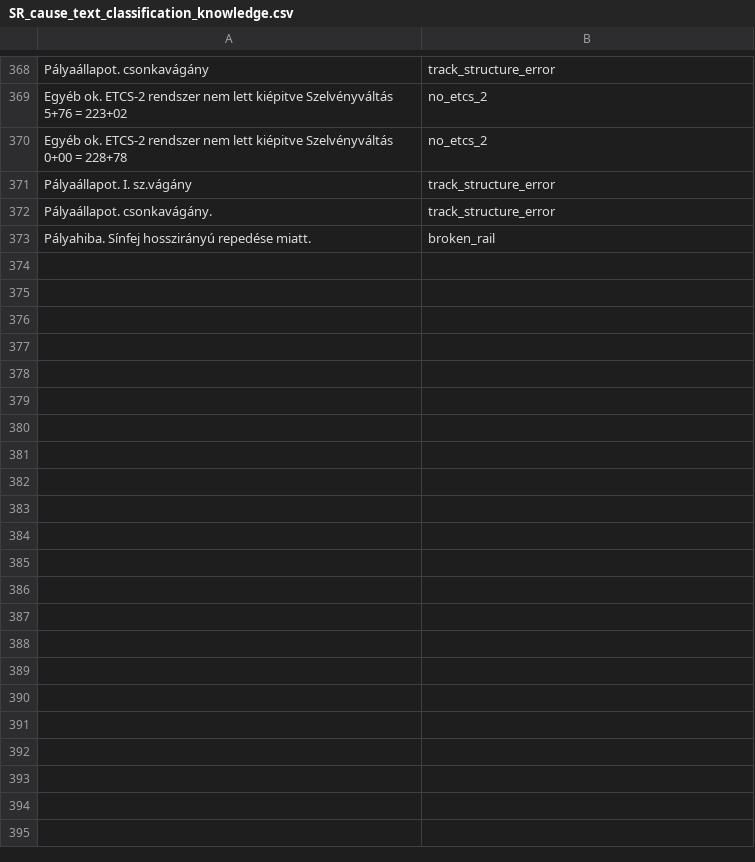
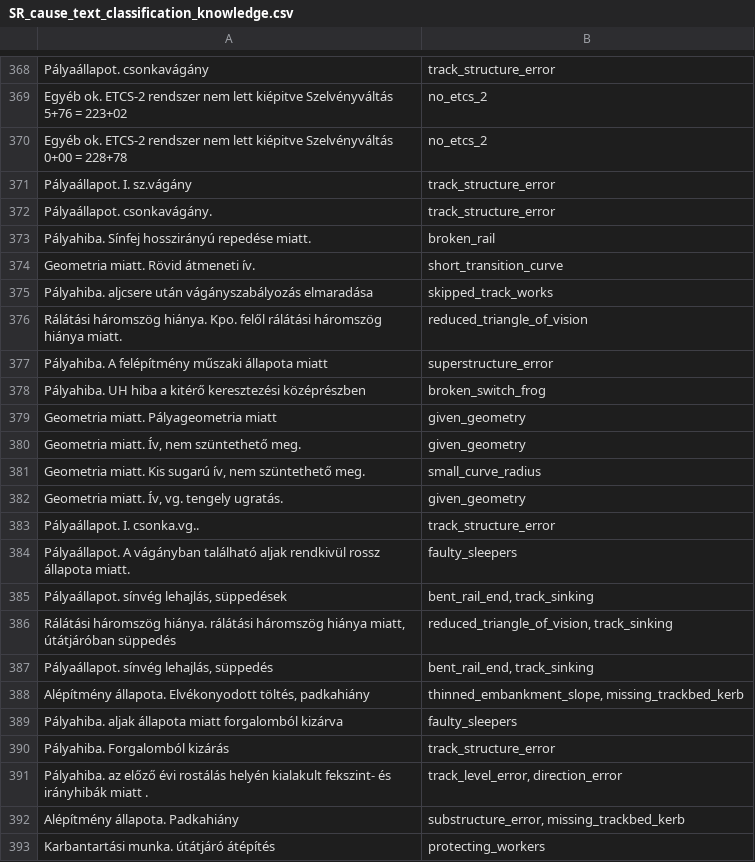
Before and after one commit to gy-mate/kalauz, a CSV file: data/05_knowledge/SR_cause_text_classification_knowledge.csv, drawn as a sheet; only a part is shown, gaps mark what is left out; the diff covers the shown part only; the diff names each change by its address in the sheet, - before the commit and + after, or states it on an @@ line.

Commit message:
➕ Added further cause text classification data

```diff
--- a/data/05_knowledge/SR_cause_text_classification_knowledge.csv
+++ b/data/05_knowledge/SR_cause_text_classification_knowledge.csv
+row 374: Geometria miatt. Rövid átmeneti ív. | short_transition_curve
+row 375: Pályahiba. aljcsere után vágányszabályozás elmaradása | skipped_track_works
+row 376: Rálátási háromszög hiánya. Kpo. felől rálátási háromszög hiánya miatt. | reduced_triangle_of_vision
+row 377: Pályahiba. A felépítmény műszaki állapota miatt | superstructure_error
+row 378: Pályahiba. UH hiba a kitérő keresztezési középrészben | broken_switch_frog
+row 379: Geometria miatt. Pályageometria miatt | given_geometry
+row 380: Geometria miatt. Ív, nem szüntethető meg. | given_geometry
+row 381: Geometria miatt. Kis sugarú ív, nem szüntethető meg. | small_curve_radius
+row 382: Geometria miatt. Ív, vg. tengely ugratás. | given_geometry
+row 383: Pályaállapot. I. csonka.vg.. | track_structure_error
+row 384: Pályaállapot. A vágányban található aljak rendkivül rossz állapota miatt. | faulty_sleepers
+row 385: Pályaállapot. sínvég lehajlás, süppedések | bent_rail_end, track_sinking
+row 386: Rálátási háromszög hiánya. rálátási háromszög hiánya miatt, útátjáróban süppedés | reduced_triangle_of_vision, track_sinking
+row 387: Pályaállapot. sínvég lehajlás, süppedés | bent_rail_end, track_sinking
+row 388: Alépítmény állapota. Elvékonyodott töltés, padkahiány | thinned_embankment_slope, missing_trackbed_kerb
+row 389: Pályahiba. aljak állapota miatt forgalomból kizárva | faulty_sleepers
+row 390: Pályahiba. Forgalomból kizárás | track_structure_error
+row 391: Pályahiba. az előző évi rostálás helyén kialakult fekszint- és irányhibák miatt . | track_level_error, direction_error
+row 392: Alépítmény állapota. Padkahiány | substructure_error, missing_trackbed_kerb
+row 393: Karbantartási munka. útátjáró átépítés | protecting_workers
```
Also changed, not shown: 13 added rows elsewhere in this file, 1 other file.
